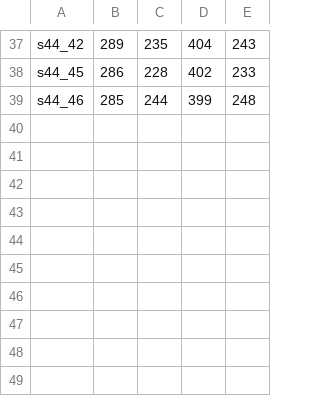
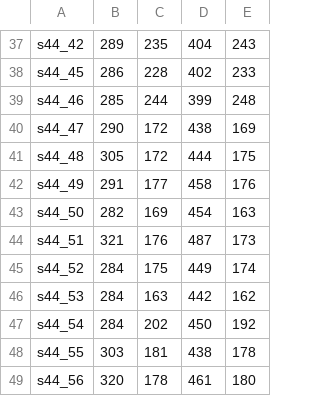
Before and after one commit to SarathM1/faceDetection, a CSV file: rotate.csv, drawn as a sheet; only a part is shown, gaps mark what is left out; the diff names each change by its address in the sheet, - before the commit and + after, or states it on an @@ line.

Commit message:
Updated

```diff
--- a/rotate.csv
+++ b/rotate.csv
+row 40: s44_47 | 290 | 172 | 438 | 169
+row 41: s44_48 | 305 | 172 | 444 | 175
+row 42: s44_49 | 291 | 177 | 458 | 176
+row 43: s44_50 | 282 | 169 | 454 | 163
+row 44: s44_51 | 321 | 176 | 487 | 173
+row 45: s44_52 | 284 | 175 | 449 | 174
+row 46: s44_53 | 284 | 163 | 442 | 162
+row 47: s44_54 | 284 | 202 | 450 | 192
+row 48: s44_55 | 303 | 181 | 438 | 178
+row 49: s44_56 | 320 | 178 | 461 | 180
```
